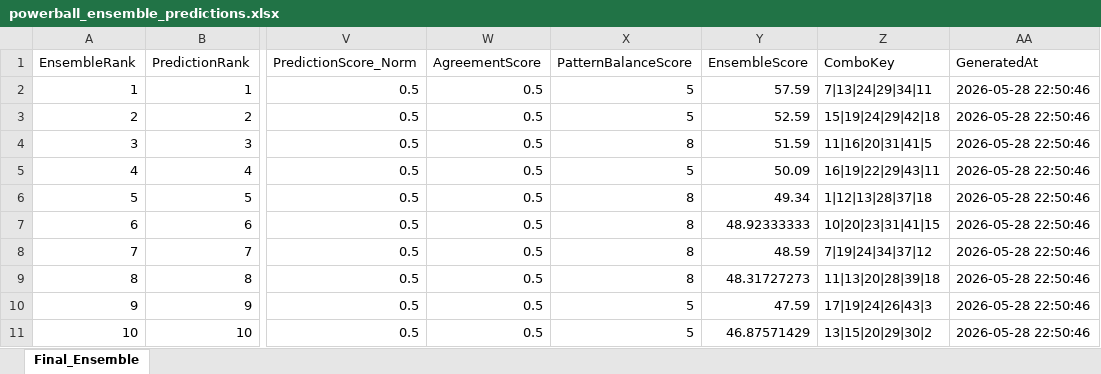
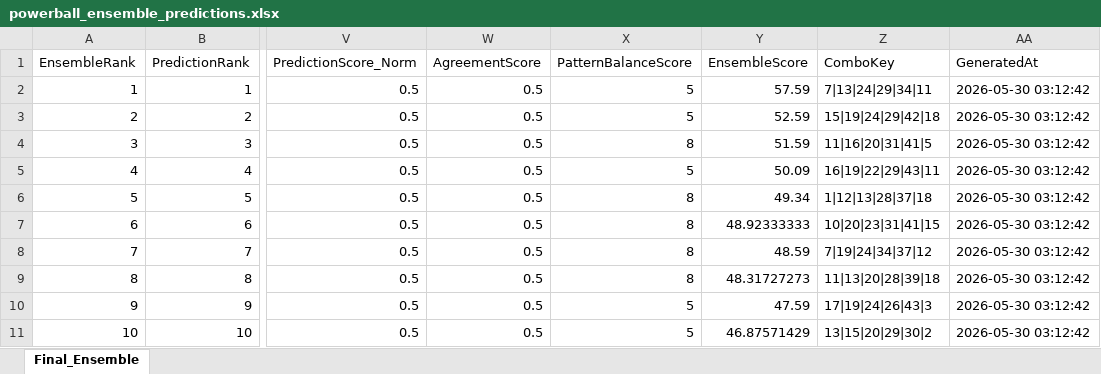
Before and after one commit to 19KabeloMadiga95/HexagrandHouse, an Excel workbook: data/exports/final_predictions/powerball_ensemble_predictions.xlsx, sheet Final_Ensemble, drawn as a sheet; only a part is shown, gaps mark what is left out; values as stored, in another font and other column widths than the file's, no borders; the diff names each change by its address in the sheet, - before the commit and + after, or states it on an @@ line.

```diff
--- a/data/exports/final_predictions/powerball_ensemble_predictions.xlsx (sheet Final_Ensemble)
+++ b/data/exports/final_predictions/powerball_ensemble_predictions.xlsx (sheet Final_Ensemble)
-AA2:AA11 (GeneratedAt): 2026-05-28 22:50:46
+AA2:AA11 (GeneratedAt): 2026-05-30 03:12:42
```
Also changed, not shown: data/exports/final_predictions/all_games_ensemble_predictions.xlsx, data/exports/final_predictions/daily_lotto_ensemble_predictions.xlsx, 6 other files.
